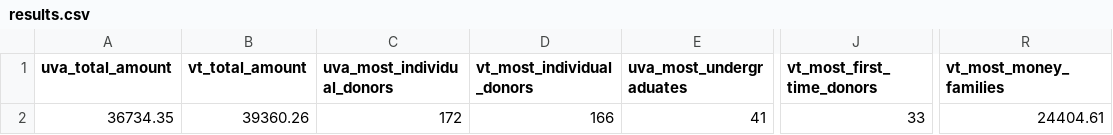
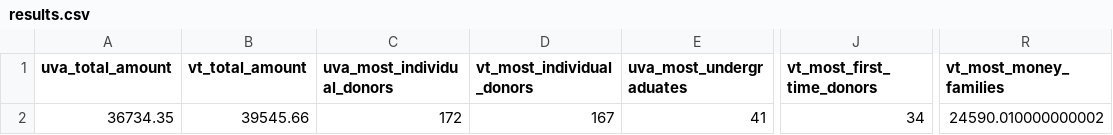
Before and after one commit to msaperst/cwkc-v2, a CSV file: public/assets/csv/results.csv, drawn as a sheet; only a part is shown, gaps mark what is left out; the diff names each change by its address in the sheet, - before the commit and + after, or states it on an @@ line.

```diff
--- a/public/assets/csv/results.csv
+++ b/public/assets/csv/results.csv
-B2 (vt_total_amount): 39360.26
+B2 (vt_total_amount): 39545.66
-D2 (vt_most_individual_donors): 166
+D2 (vt_most_individual_donors): 167
-J2 (vt_most_first_time_donors): 33
+J2 (vt_most_first_time_donors): 34
-R2 (vt_most_money_families): 24404.61
+R2 (vt_most_money_families): 24590.010000000002
```
